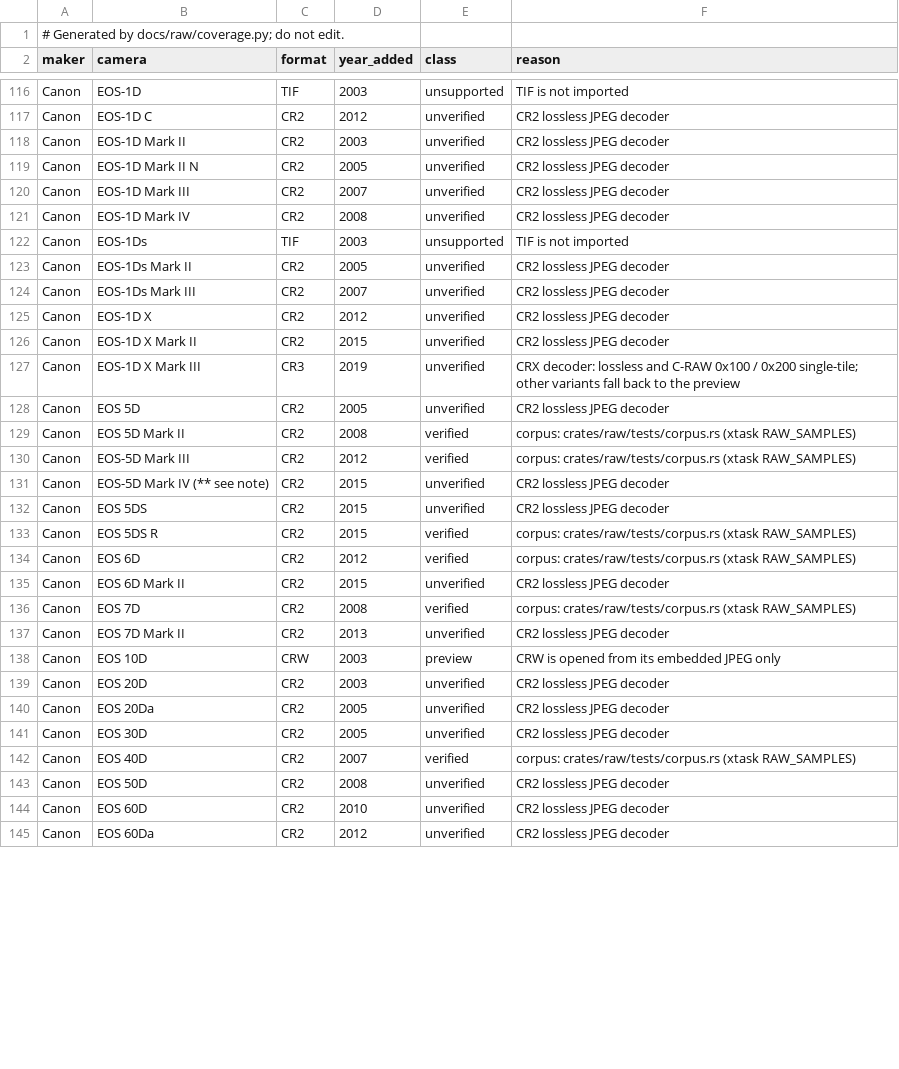
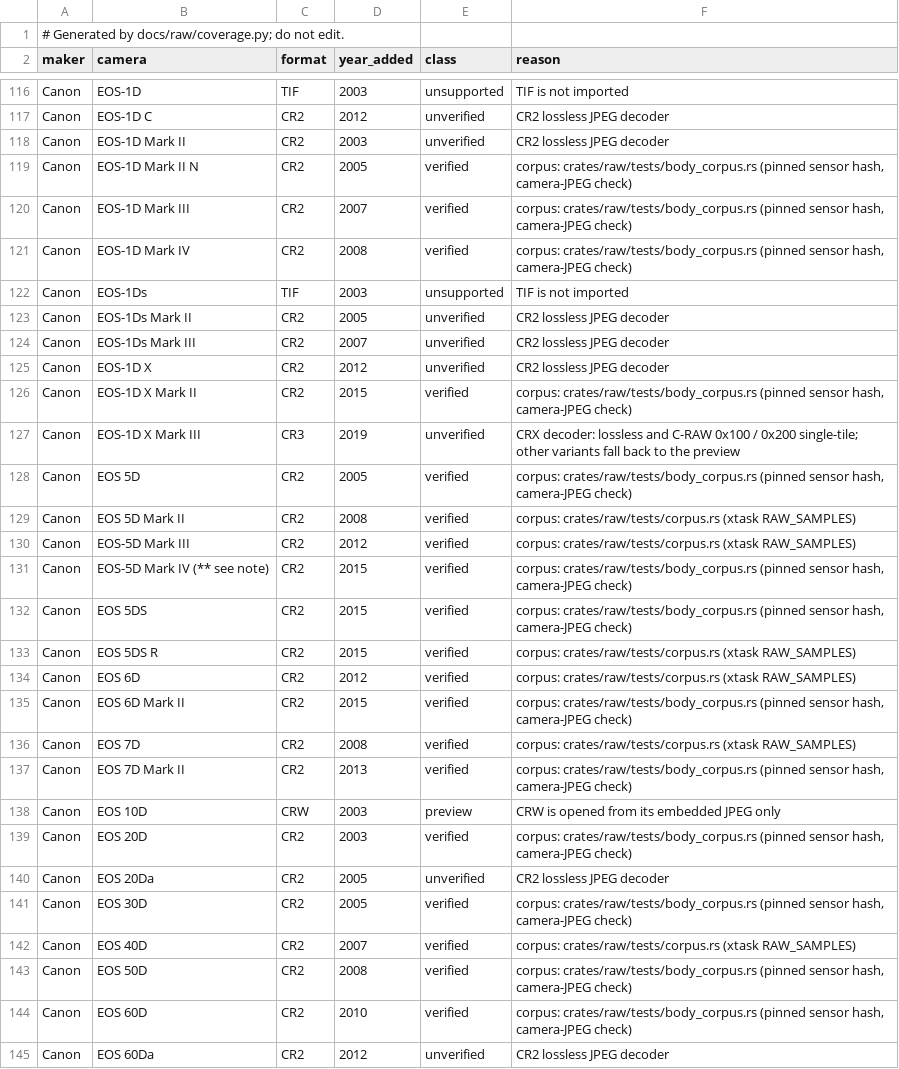
Before and after one commit to CC-David-CC/lightcraft, a TSV file: docs/raw/coverage.tsv, drawn as a sheet; only a part is shown, gaps mark what is left out; the diff covers the shown part only.

```diff
--- a/docs/raw/coverage.tsv
+++ b/docs/raw/coverage.tsv
@@ -118,5 +118,5 @@ Canon	EOS-1D C	CR2	2012	unverified	CR2 lossless JPEG decoder
 Canon	EOS-1D Mark II	CR2	2003	unverified	CR2 lossless JPEG decoder
-Canon	EOS-1D Mark II N	CR2	2005	unverified	CR2 lossless JPEG decoder
-Canon	EOS-1D Mark III	CR2	2007	unverified	CR2 lossless JPEG decoder
-Canon	EOS-1D Mark IV	CR2	2008	unverified	CR2 lossless JPEG decoder
+Canon	EOS-1D Mark II N	CR2	2005	verified	corpus: crates/raw/tests/body_corpus.rs (pinned sensor hash, camera-JPEG check)
+Canon	EOS-1D Mark III	CR2	2007	verified	corpus: crates/raw/tests/body_corpus.rs (pinned sensor hash, camera-JPEG check)
+Canon	EOS-1D Mark IV	CR2	2008	verified	corpus: crates/raw/tests/body_corpus.rs (pinned sensor hash, camera-JPEG check)
 Canon	EOS-1Ds	TIF	2003	unsupported	TIF is not imported
@@ -125,21 +125,21 @@ Canon	EOS-1Ds Mark III	CR2	2007	unverified	CR2 lossless JPEG decoder
 Canon	EOS-1D X	CR2	2012	unverified	CR2 lossless JPEG decoder
-Canon	EOS-1D X Mark II	CR2	2015	unverified	CR2 lossless JPEG decoder
+Canon	EOS-1D X Mark II	CR2	2015	verified	corpus: crates/raw/tests/body_corpus.rs (pinned sensor hash, camera-JPEG check)
 Canon	EOS-1D X Mark III	CR3	2019	unverified	CRX decoder: lossless and C-RAW 0x100 / 0x200 single-tile; other variants fall back to the preview
-Canon	EOS 5D	CR2	2005	unverified	CR2 lossless JPEG decoder
+Canon	EOS 5D	CR2	2005	verified	corpus: crates/raw/tests/body_corpus.rs (pinned sensor hash, camera-JPEG check)
 Canon	EOS 5D Mark II	CR2	2008	verified	corpus: crates/raw/tests/corpus.rs (xtask RAW_SAMPLES)
 Canon	EOS-5D Mark III	CR2	2012	verified	corpus: crates/raw/tests/corpus.rs (xtask RAW_SAMPLES)
-Canon	EOS-5D Mark IV (** see note)	CR2	2015	unverified	CR2 lossless JPEG decoder
-Canon	EOS 5DS	CR2	2015	unverified	CR2 lossless JPEG decoder
+Canon	EOS-5D Mark IV (** see note)	CR2	2015	verified	corpus: crates/raw/tests/body_corpus.rs (pinned sensor hash, camera-JPEG check)
+Canon	EOS 5DS	CR2	2015	verified	corpus: crates/raw/tests/body_corpus.rs (pinned sensor hash, camera-JPEG check)
 Canon	EOS 5DS R	CR2	2015	verified	corpus: crates/raw/tests/corpus.rs (xtask RAW_SAMPLES)
 Canon	EOS 6D	CR2	2012	verified	corpus: crates/raw/tests/corpus.rs (xtask RAW_SAMPLES)
-Canon	EOS 6D Mark II	CR2	2015	unverified	CR2 lossless JPEG decoder
+Canon	EOS 6D Mark II	CR2	2015	verified	corpus: crates/raw/tests/body_corpus.rs (pinned sensor hash, camera-JPEG check)
 Canon	EOS 7D	CR2	2008	verified	corpus: crates/raw/tests/corpus.rs (xtask RAW_SAMPLES)
-Canon	EOS 7D Mark II	CR2	2013	unverified	CR2 lossless JPEG decoder
+Canon	EOS 7D Mark II	CR2	2013	verified	corpus: crates/raw/tests/body_corpus.rs (pinned sensor hash, camera-JPEG check)
 Canon	EOS 10D	CRW	2003	preview	CRW is opened from its embedded JPEG only
-Canon	EOS 20D	CR2	2003	unverified	CR2 lossless JPEG decoder
+Canon	EOS 20D	CR2	2003	verified	corpus: crates/raw/tests/body_corpus.rs (pinned sensor hash, camera-JPEG check)
 Canon	EOS 20Da	CR2	2005	unverified	CR2 lossless JPEG decoder
-Canon	EOS 30D	CR2	2005	unverified	CR2 lossless JPEG decoder
+Canon	EOS 30D	CR2	2005	verified	corpus: crates/raw/tests/body_corpus.rs (pinned sensor hash, camera-JPEG check)
 Canon	EOS 40D	CR2	2007	verified	corpus: crates/raw/tests/corpus.rs (xtask RAW_SAMPLES)
-Canon	EOS 50D	CR2	2008	unverified	CR2 lossless JPEG decoder
-Canon	EOS 60D	CR2	2010	unverified	CR2 lossless JPEG decoder
+Canon	EOS 50D	CR2	2008	verified	corpus: crates/raw/tests/body_corpus.rs (pinned sensor hash, camera-JPEG check)
+Canon	EOS 60D	CR2	2010	verified	corpus: crates/raw/tests/body_corpus.rs (pinned sensor hash, camera-JPEG check)
 Canon	EOS 60Da	CR2	2012	unverified	CR2 lossless JPEG decoder
```
Also changed, not shown: 168 edited cells elsewhere in this file, 8 other files.
